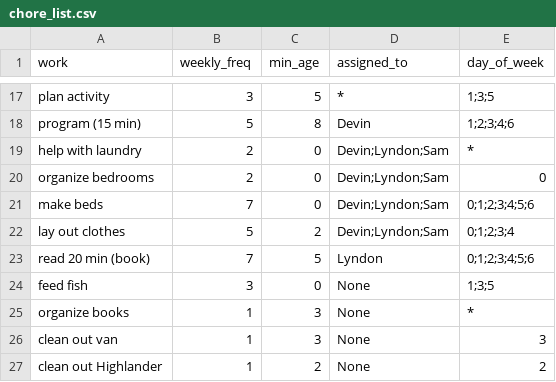
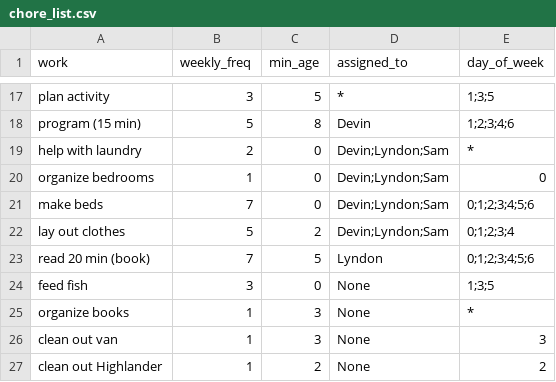
Before and after one commit to rbpdqdat/chores, a CSV file: data/chore_list.csv, drawn as a sheet; only a part is shown, gaps mark what is left out.

Commit message:
Change frequency of organize bedrooms

```diff
--- a/data/chore_list.csv
+++ b/data/chore_list.csv
@@ -19,3 +19,3 @@ program (15 min),5,8,Devin,1;2;3;4;6
 help with laundry,2,0,Devin;Lyndon;Sam,*
-organize bedrooms,2,0,Devin;Lyndon;Sam,0
+organize bedrooms,1,0,Devin;Lyndon;Sam,0
 make beds,7,0,Devin;Lyndon;Sam,0;1;2;3;4;5;6
```
